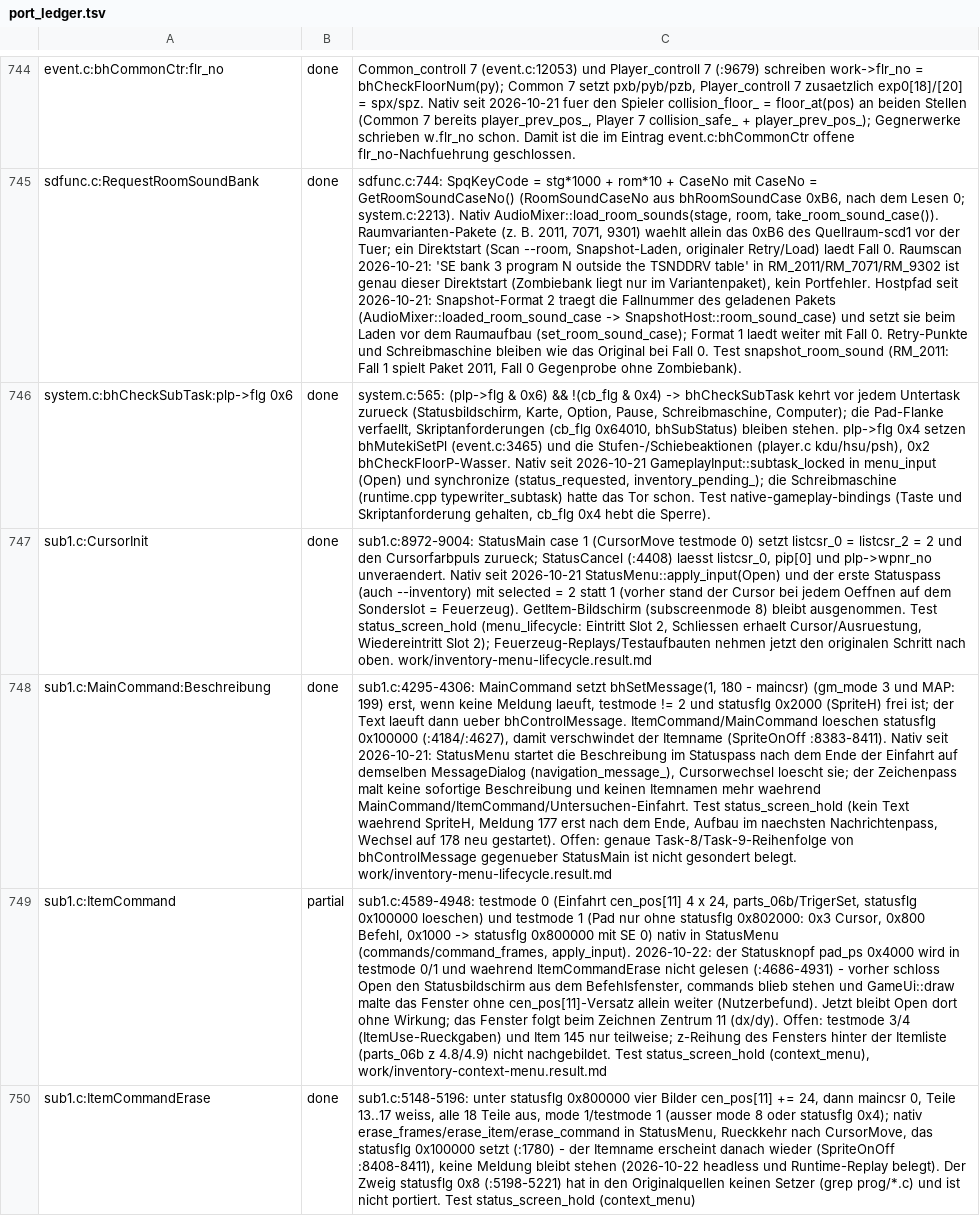
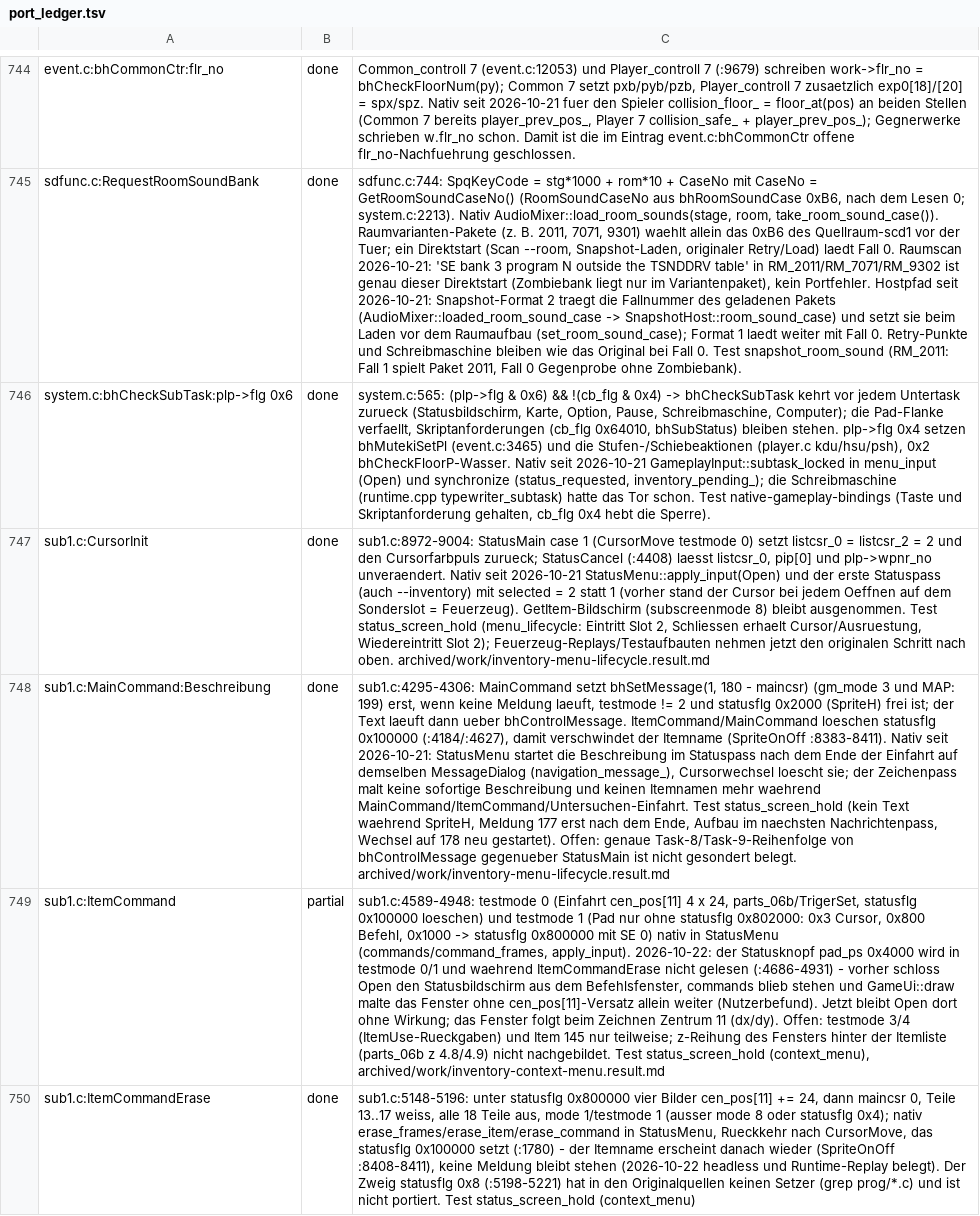
Before and after one commit to Patt92/recvx-native, a TSV file: docs/port_ledger.tsv, drawn as a sheet; only a part is shown, gaps mark what is left out; the diff covers the shown part only; the diff names each change by its address in the sheet, - before the commit and + after, or states it on an @@ line.

```diff
--- a/docs/port_ledger.tsv
+++ b/docs/port_ledger.tsv
-C747: …nach oben. work/inventory-menu-lifecycle.result.md
+C747: …nach oben. archived/work/inventory-menu-lifecycle.result.md
-C748: …gesondert belegt. work/inventory-menu-lifecycle.result.md
+C748: …gesondert belegt. archived/work/inventory-menu-lifecycle.result.md
-C749: …status_screen_hold (context_menu), work/inventory-context-menu.result.md
+C749: …status_screen_hold (context_menu), archived/work/inventory-context-menu.result.md
```
Also changed, not shown: 3 added rows and 7 edited cells elsewhere in this file, 50 other files.
